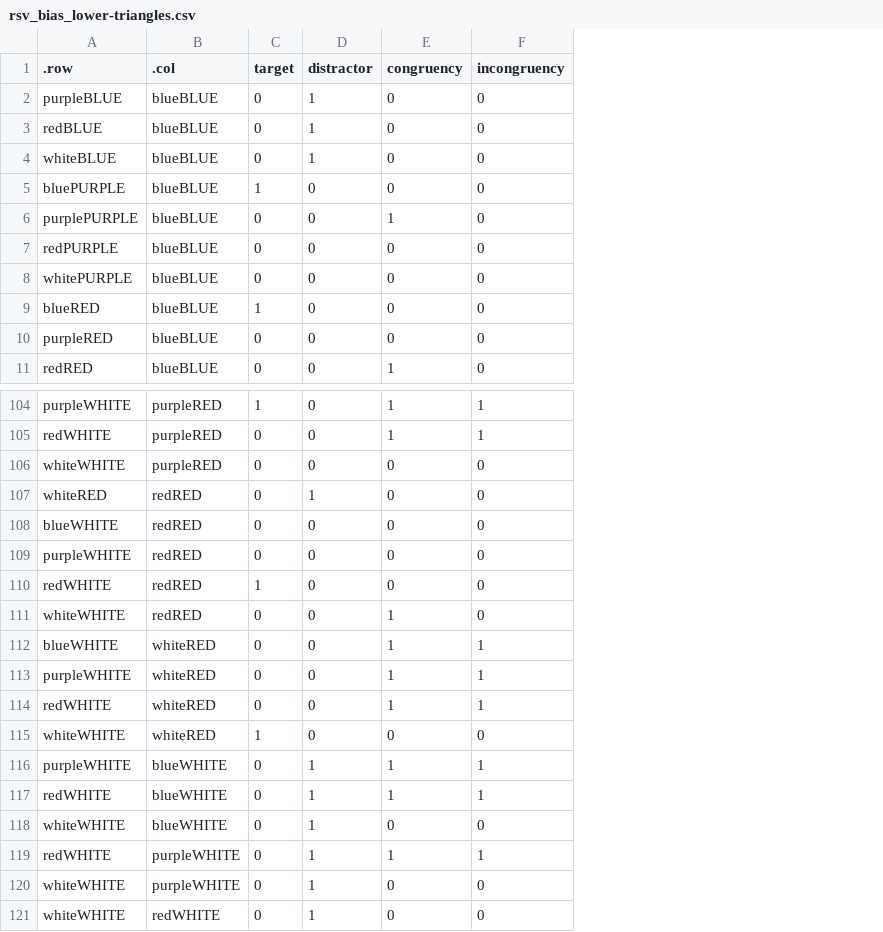
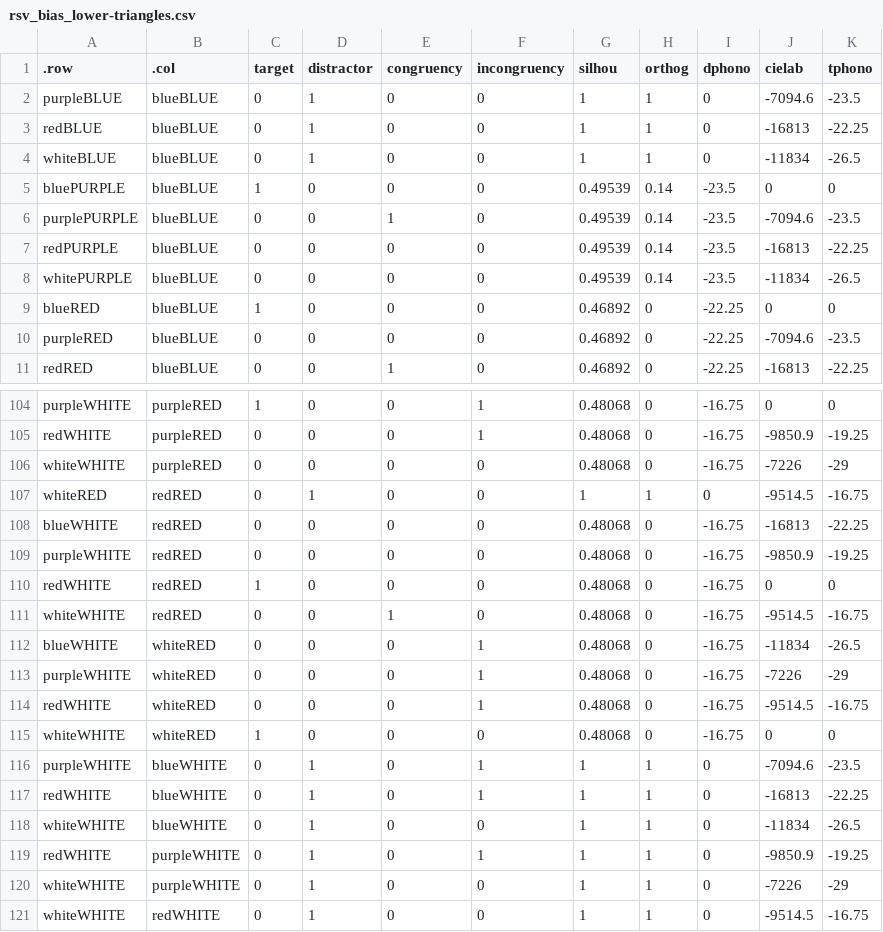
Before and after one commit to mcfreund/stroop-rsa, a CSV file: out/rsa/mods/rsv_bias_lower-triangles.csv, drawn as a sheet; only a part is shown, gaps mark what is left out; the diff covers the shown part only; the diff names each change by its address in the sheet, - before the commit and + after, or states it on an @@ line.

```diff
--- a/out/rsa/mods/rsv_bias_lower-triangles.csv
+++ b/out/rsa/mods/rsv_bias_lower-triangles.csv
+column G (silhou), rows 2-11: 1 | 1 | 1 | 0.49539 | 0.49539 | 0.49539 | 0.49539 | 0.46892 | 0.46892 | 0.46892; rows 104-121: 0.48068 | 0.48068 | 0.48068 | 1 | 0.48068 | 0.48068 | 0.48068 | 0.48068 | 0.48068 | 0.48068 | 0.48068 | 0.48068 | 1 | 1 | 1 | 1 | 1 | 1
+column H (orthog), rows 2-11: 1 | 1 | 1 | 0.14 | 0.14 | 0.14 | 0.14 | 0 | 0 | 0; rows 104-121: 0 | 0 | 0 | 1 | 0 | 0 | 0 | 0 | 0 | 0 | 0 | 0 | 1 | 1 | 1 | 1 | 1 | 1
+column I (dphono), rows 2-11: 0 | 0 | 0 | -23.5 | -23.5 | -23.5 | -23.5 | -22.25 | -22.25 | -22.25; rows 104-121: -16.75 | -16.75 | -16.75 | 0 | -16.75 | -16.75 | -16.75 | -16.75 | -16.75 | -16.75 | -16.75 | -16.75 | 0 | 0 | 0 | 0 | 0 | 0
+column J (cielab), rows 2-11: -7094.6 | -16813 | -11834 | 0 | -7094.6 | -16813 | -11834 | 0 | -7094.6 | -16813; rows 104-121: 0 | -9850.9 | -7226 | -9514.5 | -16813 | -9850.9 | 0 | -9514.5 | -11834 | -7226 | -9514.5 | 0 | -7094.6 | -16813 | -11834 | -9850.9 | -7226 | -9514.5
+column K (tphono), rows 2-11: -23.5 | -22.25 | -26.5 | 0 | -23.5 | -22.25 | -26.5 | 0 | -23.5 | -22.25; rows 104-121: 0 | -19.25 | -29 | -16.75 | -22.25 | -19.25 | 0 | -16.75 | -26.5 | -29 | -16.75 | 0 | -23.5 | -22.25 | -26.5 | -19.25 | -29 | -16.75
-E104:E105 (congruency): 1
+E104:E105 (congruency): 0
-E112:E114 (congruency): 1
+E112:E114 (congruency): 0
-E116:E117 (congruency): 1
+E116:E117 (congruency): 0
-E119 (congruency): 1
+E119 (congruency): 0
```
Also changed, not shown: 58 edited cells elsewhere in this file, out/rsa/mods/rsm_bias_congruency.csv, 37 other files.
